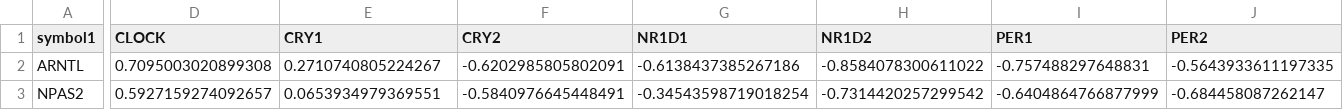
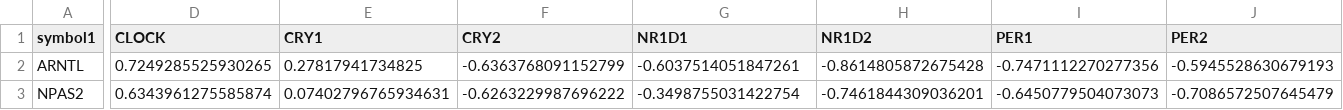
Before and after one commit to hugheylab/deltaccd-shiny, a CSV file: reference_human.csv, drawn as a sheet; only a part is shown, gaps mark what is left out; the diff covers the shown part only; the diff names each change by its address in the sheet, - before the commit and + after, or states it on an @@ line.

```diff
--- a/reference_human.csv
+++ b/reference_human.csv
-D2 (CLOCK): 0.7095003020899308
+D2 (CLOCK): 0.7249285525930265
-E2 (CRY1): 0.2710740805224267
+E2 (CRY1): 0.27817941734825
-F2 (CRY2): -0.6202985805802091
+F2 (CRY2): -0.6363768091152799
-G2 (NR1D1): -0.6138437385267186
+G2 (NR1D1): -0.6037514051847261
-H2 (NR1D2): -0.8584078300611022
+H2 (NR1D2): -0.8614805872675428
-I2 (PER1): -0.757488297648831
+I2 (PER1): -0.7471112270277356
-J2 (PER2): -0.5643933611197335
+J2 (PER2): -0.5945528630679193
-D3 (CLOCK): 0.5927159274092657
+D3 (CLOCK): 0.6343961275585874
-E3 (CRY1): 0.0653934979369551
+E3 (CRY1): 0.07402796765934631
-F3 (CRY2): -0.5840976645448491
+F3 (CRY2): -0.6263229987696222
-G3 (NR1D1): -0.34543598719018254
+G3 (NR1D1): -0.3498755031422754
-H3 (NR1D2): -0.7314420257299542
+H3 (NR1D2): -0.7461844309036201
-I3 (PER1): -0.6404864766877999
+I3 (PER1): -0.6450779504073073
-J3 (PER2): -0.684458087262147
+J3 (PER2): -0.7086572507645479
```
Also changed, not shown: 118 edited cells elsewhere in this file, reference_mouse.csv, 7 other files.
